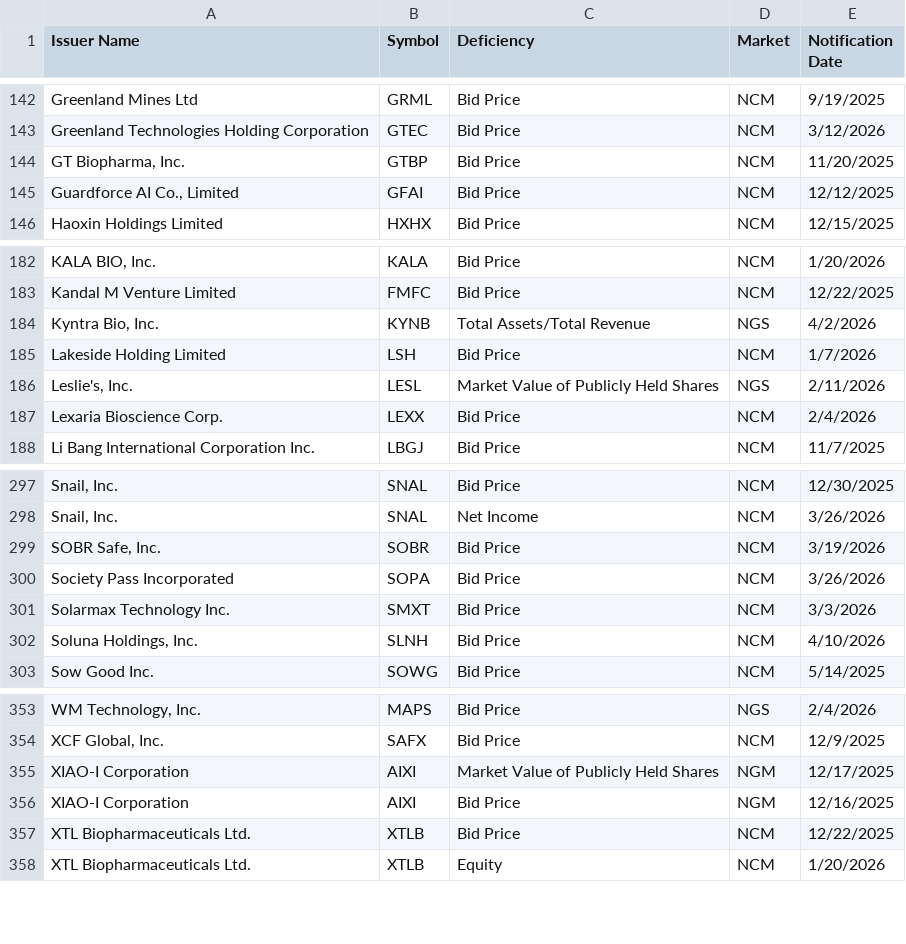
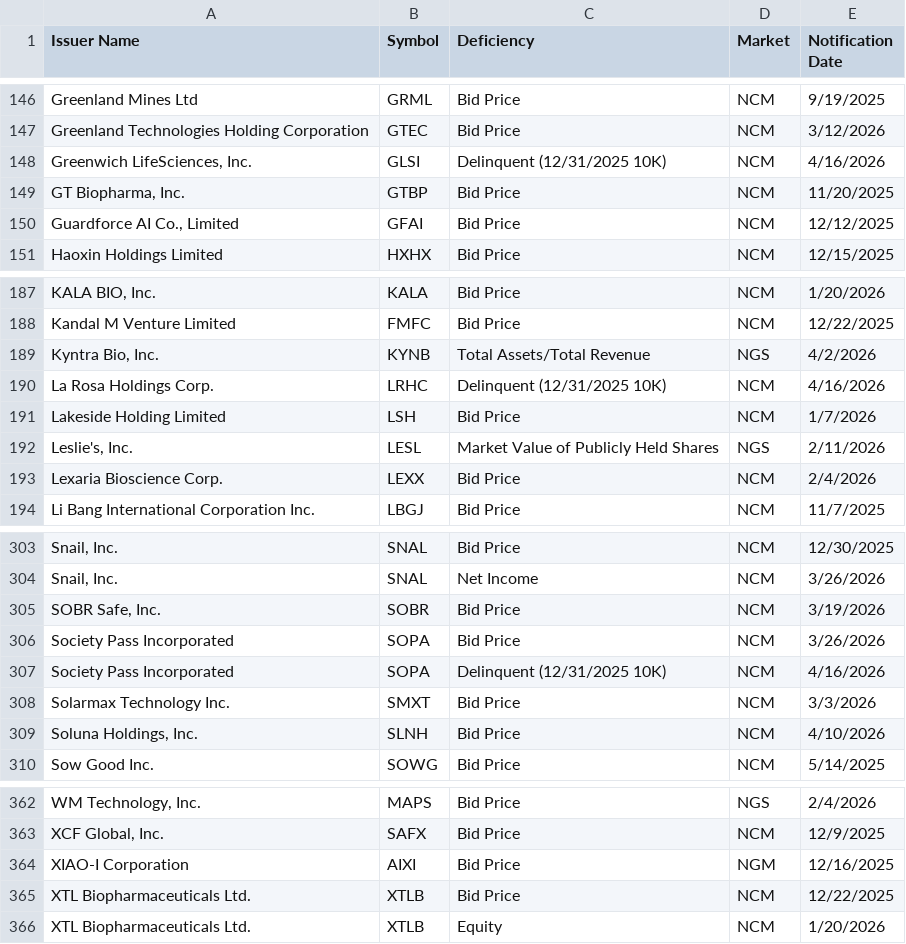
Before and after one commit to ieattokens/noncompliance, a CSV file: noncompliance.csv, drawn as a sheet; only a part is shown, gaps mark what is left out; the diff covers the shown part only.

```diff
--- a/noncompliance.csv
+++ b/noncompliance.csv
@@ -143,2 +147,3 @@
 "Greenland Technologies Holding Corporation","GTEC","Bid Price","NCM","3/12/2026"
+"Greenwich LifeSciences, Inc.","GLSI","Delinquent (12/31/2025 10K)","NCM","4/16/2026"
 "GT Biopharma, Inc.","GTBP","Bid Price","NCM","11/20/2025"
@@ -184,2 +189,3 @@
 "Kyntra Bio, Inc.","KYNB","Total Assets/Total Revenue","NGS","4/2/2026"
+"La Rosa Holdings Corp.","LRHC","Delinquent (12/31/2025 10K)","NCM","4/16/2026"
 "Lakeside Holding Limited","LSH","Bid Price","NCM","1/7/2026"
@@ -300,2 +306,3 @@
 "Society Pass Incorporated","SOPA","Bid Price","NCM","3/26/2026"
+"Society Pass Incorporated","SOPA","Delinquent (12/31/2025 10K)","NCM","4/16/2026"
 "Solarmax Technology Inc.","SMXT","Bid Price","NCM","3/3/2026"
@@ -354,3 +363,2 @@
 "XCF Global, Inc.","SAFX","Bid Price","NCM","12/9/2025"
-"XIAO-I Corporation","AIXI","Market Value of Publicly Held Shares","NGM","12/17/2025"
 "XIAO-I Corporation","AIXI","Bid Price","NGM","12/16/2025"
```
Also changed, not shown: 6 added rows elsewhere in this file, 1 other file.
